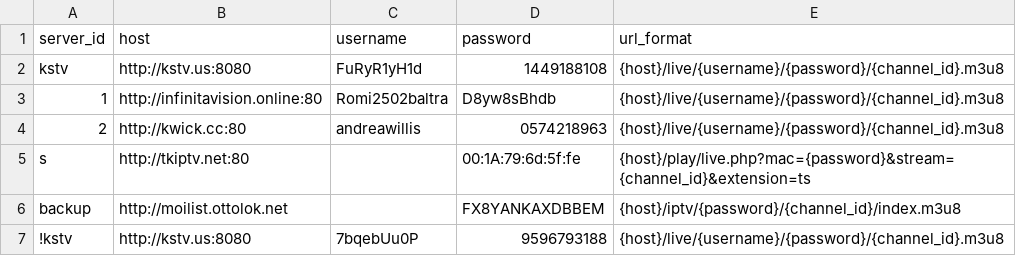
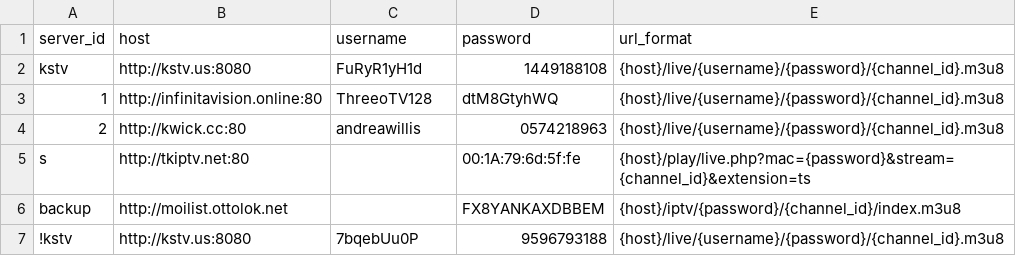
Before and after one commit to lamtung16/HashFunction, a CSV file: sources.csv, drawn as a sheet.

```diff
--- a/sources.csv
+++ b/sources.csv
@@ -2,3 +2,3 @@ server_id,host,username,password,url_format
 kstv,http://kstv.us:8080,FuRyR1yH1d,1449188108,{host}/live/{username}/{password}/{channel_id}.m3u8
-1,http://infinitavision.online:80,Romi2502baltra,D8yw8sBhdb,{host}/live/{username}/{password}/{channel_id}.m3u8
+1,http://infinitavision.online:80,ThreeoTV128,dtM8GtyhWQ,{host}/live/{username}/{password}/{channel_id}.m3u8
 2,http://kwick.cc:80,andreawillis,0574218963,{host}/live/{username}/{password}/{channel_id}.m3u8
```
Also changed, not shown: channels.csv, 2 other files.
